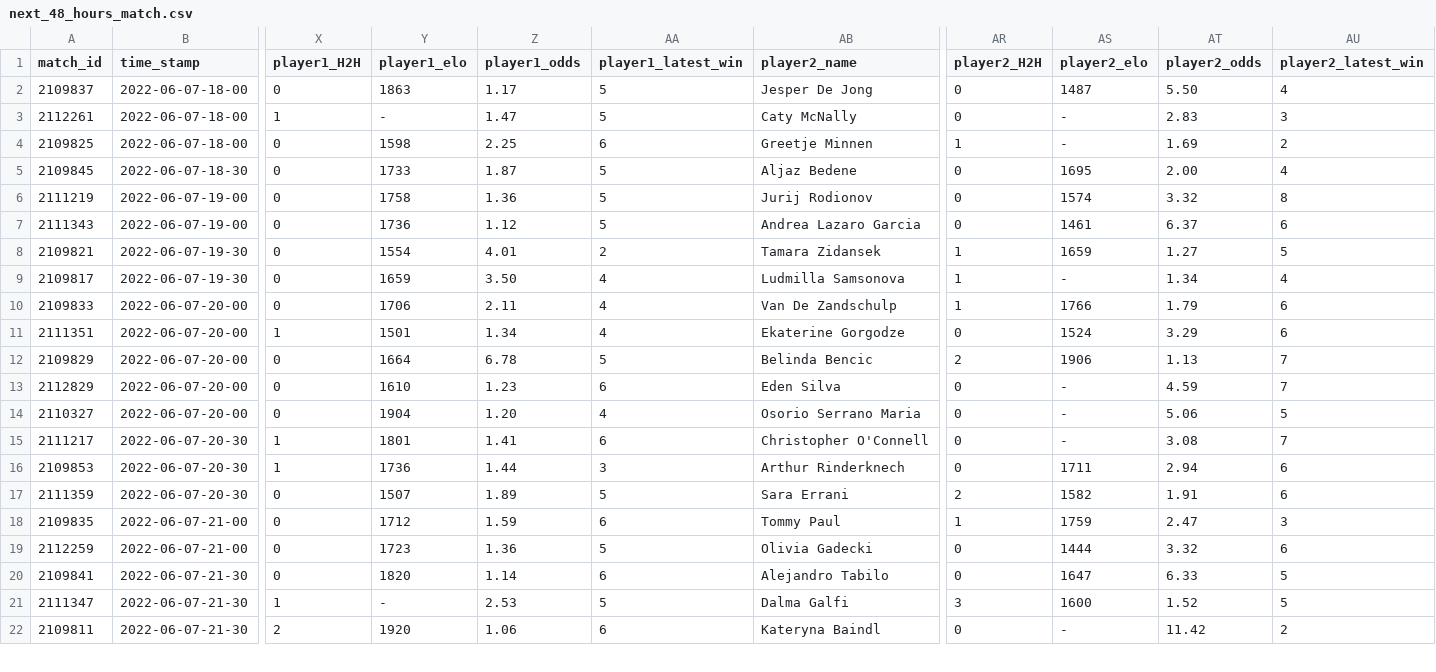
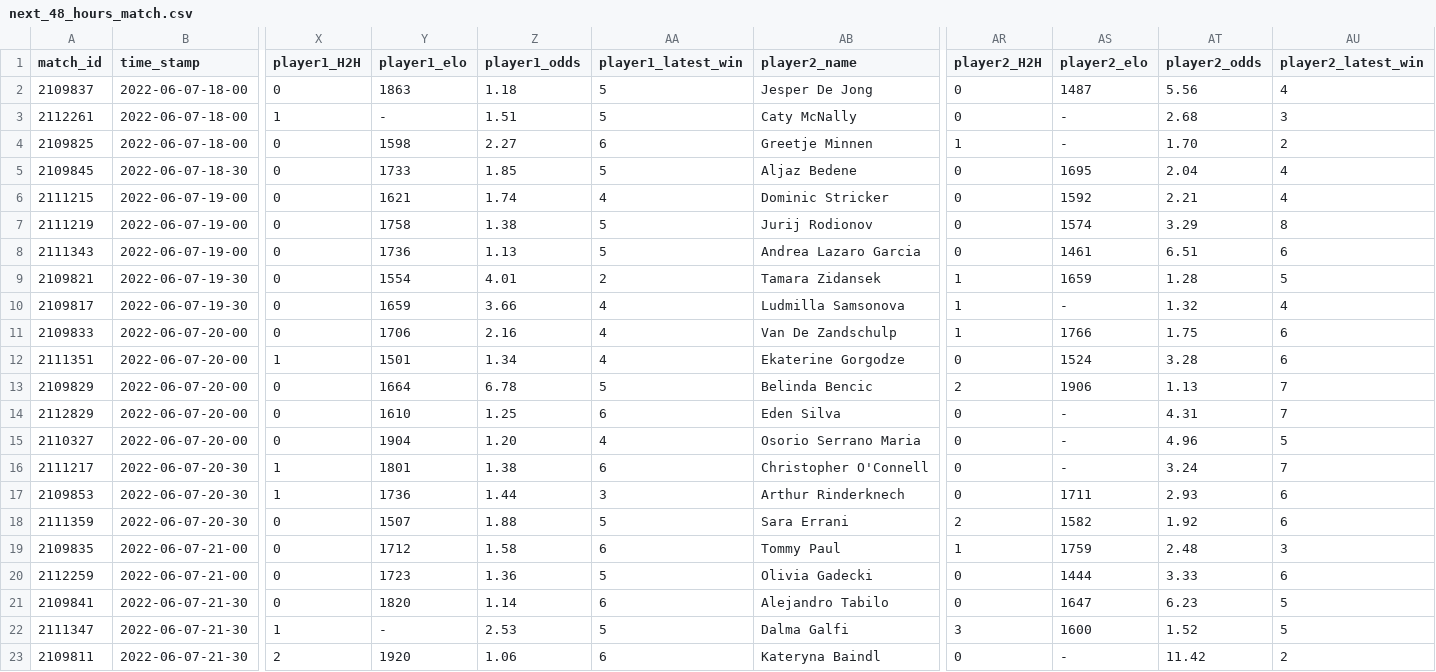
Before and after one commit to ebijun1007/tennis_major_tour_scraper, a CSV file: data/next_48_hours_match.csv, drawn as a sheet; only a part is shown, gaps mark what is left out; addresses are those after the commit; rows hold the shown columns only; the diff covers the shown part only; the diff names each change by its address in the sheet, - before the commit and + after, or states it on an @@ line.

Commit message:
Update Match Schedules

```diff
--- a/data/next_48_hours_match.csv
+++ b/data/next_48_hours_match.csv
-Z2 (player1_odds): 1.17
+Z2 (player1_odds): 1.18
-AT2 (player2_odds): 5.50
+AT2 (player2_odds): 5.56
-Z3 (player1_odds): 1.47
+Z3 (player1_odds): 1.51
-AT3 (player2_odds): 2.83
+AT3 (player2_odds): 2.68
-Z4 (player1_odds): 2.25
+Z4 (player1_odds): 2.27
-AT4 (player2_odds): 1.69
+AT4 (player2_odds): 1.70
-Z5 (player1_odds): 1.87
+Z5 (player1_odds): 1.85
-AT5 (player2_odds): 2.00
+AT5 (player2_odds): 2.04
+row 6: 2111215 | 2022-06-07-19-00 | 0 | 1621 | 1.74 | 4 | Dominic Stricker | 0 | 1592 | 2.21 | 4
-Z7 (player1_odds): 1.36
+Z7 (player1_odds): 1.38
-AT7 (player2_odds): 3.32
+AT7 (player2_odds): 3.29
-Z8 (player1_odds): 1.12
+Z8 (player1_odds): 1.13
-AT8 (player2_odds): 6.37
+AT8 (player2_odds): 6.51
-AT9 (player2_odds): 1.27
+AT9 (player2_odds): 1.28
-Z10 (player1_odds): 3.50
+Z10 (player1_odds): 3.66
-AT10 (player2_odds): 1.34
+AT10 (player2_odds): 1.32
-Z11 (player1_odds): 2.11
+Z11 (player1_odds): 2.16
-AT11 (player2_odds): 1.79
+AT11 (player2_odds): 1.75
-AT12 (player2_odds): 3.29
+AT12 (player2_odds): 3.28
-Z14 (player1_odds): 1.23
+Z14 (player1_odds): 1.25
-AT14 (player2_odds): 4.59
+AT14 (player2_odds): 4.31
-AT15 (player2_odds): 5.06
+AT15 (player2_odds): 4.96
-Z16 (player1_odds): 1.41
+Z16 (player1_odds): 1.38
-AT16 (player2_odds): 3.08
+AT16 (player2_odds): 3.24
-AT17 (player2_odds): 2.94
+AT17 (player2_odds): 2.93
-Z18 (player1_odds): 1.89
+Z18 (player1_odds): 1.88
-AT18 (player2_odds): 1.91
+AT18 (player2_odds): 1.92
-Z19 (player1_odds): 1.59
+Z19 (player1_odds): 1.58
-AT19 (player2_odds): 2.47
+AT19 (player2_odds): 2.48
-AT20 (player2_odds): 3.32
+AT20 (player2_odds): 3.33
-AT21 (player2_odds): 6.33
+AT21 (player2_odds): 6.23
```
Also changed, not shown: 38 edited cells elsewhere in this file.
